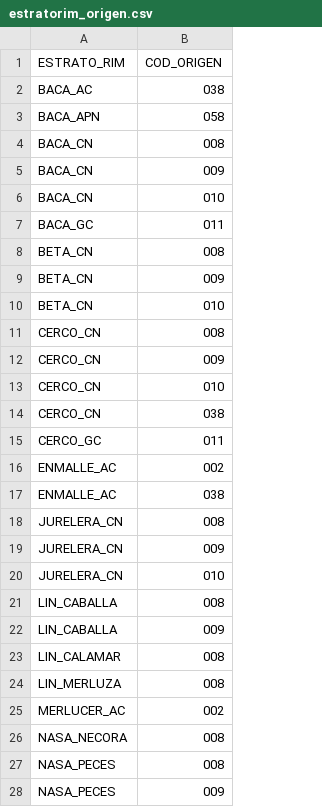
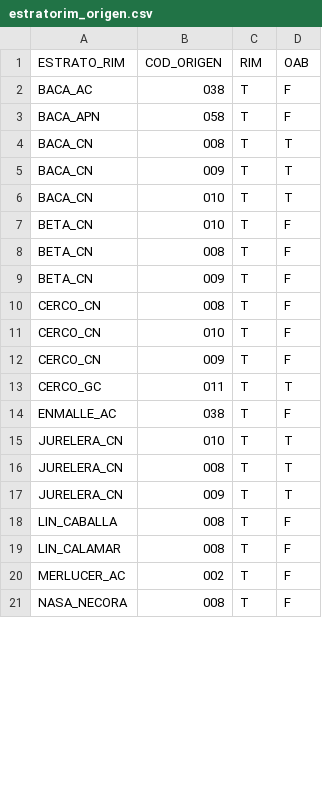
Before and after one commit to Eucrow/sapmuebase, a CSV file: data-raw/estratorim_origen.csv, drawn as a sheet; only a part is shown; removed rows and columns are numbered as before the commit, all else as after; the diff covers the shown part only; the diff names each change by its address in the sheet, - before the commit and + after, or states it on an @@ line.

```diff
--- a/data-raw/estratorim_origen.csv
+++ b/data-raw/estratorim_origen.csv
+column C (RIM), rows 2-6: all T; rows 8-10: all T; rows 12-14: all T; rows 16-21: all T
+column D (OAB), rows 2-6: F | F | T | T | T; rows 8-10: all F; rows 12-14: F | T | F; rows 16-21: T | T | F | F | F | F
@@ row 7 moved to row 45: BACA_GC @@
@@ row 10 moved to row 7: BETA_CN @@
@@ row 13 moved to row 11: CERCO_CN @@
-row 14: CERCO_CN | 038
-row 16: ENMALLE_AC | 002
@@ row 20 moved to row 15: JURELERA_CN @@
-row 22: LIN_CABALLA | 009
-row 24: LIN_MERLUZA | 008
-row 27: NASA_PECES | 008
-row 28: NASA_PECES | 009
```
Also changed, not shown: 3 added rows, 7 removed rows, 3 moved rows and 2 edited cells elsewhere in this file, data-raw/estrato_rim.csv, data-raw/estratorim_arte.csv, 44 other files.
